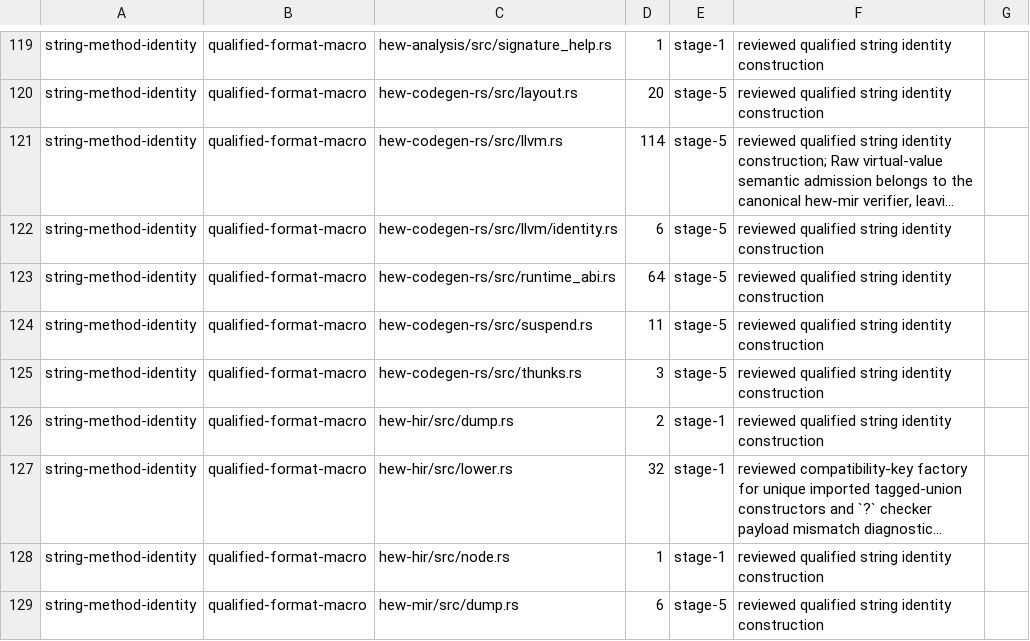
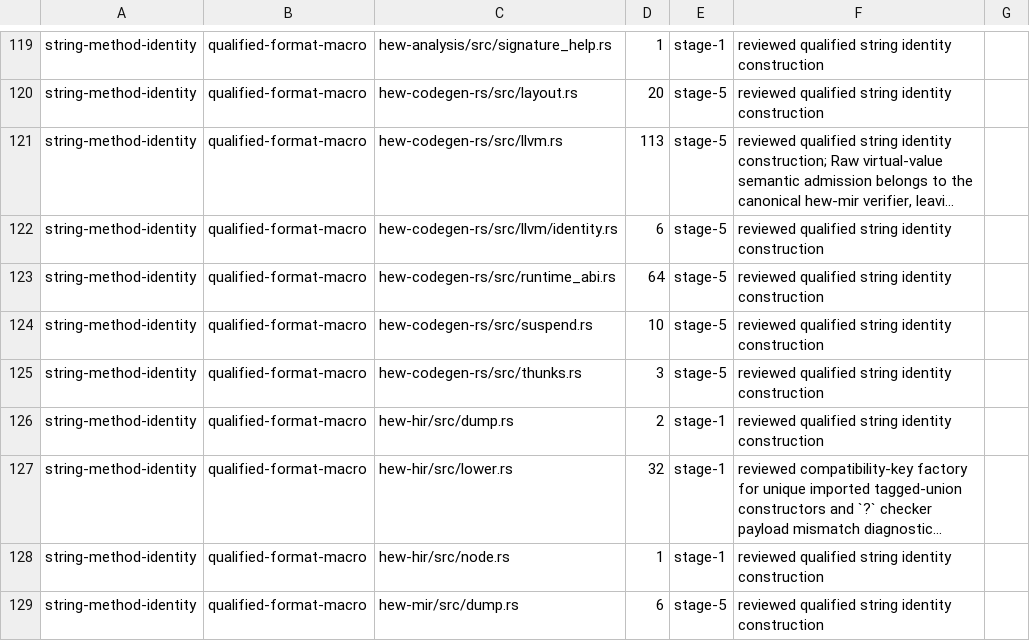
Before and after one commit to hew-lang/hew, a TSV file: scripts/structural-authority-inventory.tsv, drawn as a sheet; only a part is shown, gaps mark what is left out; long unchanged cells end in …; the diff names each change by its address in the sheet, - before the commit and + after, or states it on an @@ line.

```diff
--- a/scripts/structural-authority-inventory.tsv
+++ b/scripts/structural-authority-inventory.tsv
-D121: 114
+D121: 113
-D124: 11
+D124: 10
```
Also changed, not shown: 16 other files.
